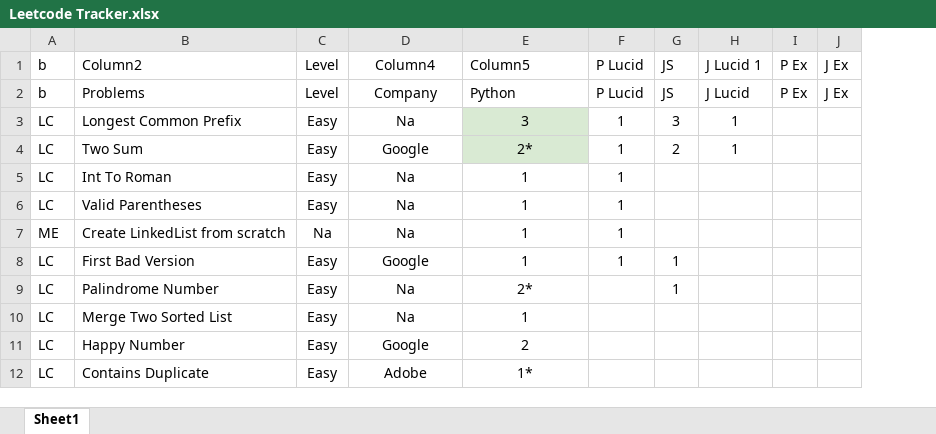
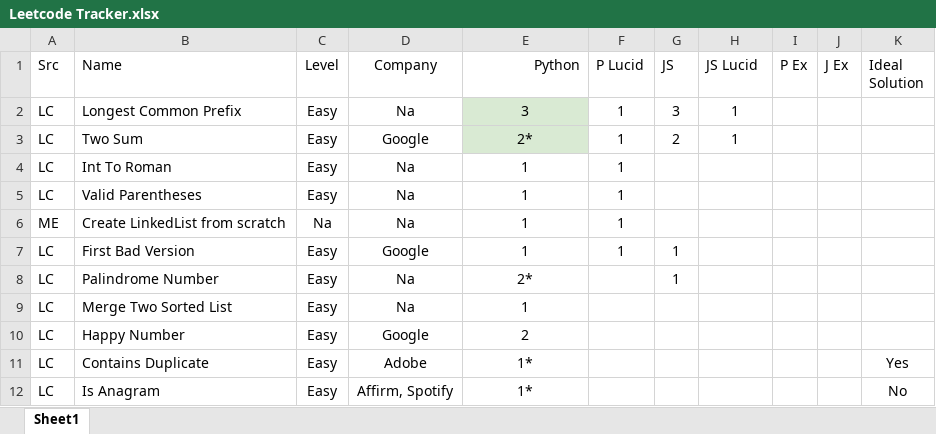
Before and after one commit to samwpr/Leetcode, an Excel workbook: Leetcode Tracker.xlsx, sheet Sheet1, drawn as a sheet; values as stored, in another font and other column widths than the file's, no borders; table styles not drawn; removed rows and columns are numbered as before the commit, all else as after; the diff names each change by its address in the sheet, - before the commit and + after, or states it on an @@ line.

Commit message:
Added: Is Anagram

```diff
--- a/Leetcode Tracker.xlsx (sheet Sheet1)
+++ b/Leetcode Tracker.xlsx (sheet Sheet1)
+column K (Ideal Solution), row 11: Yes
-row 1: b | Column2 | Level | Column4 | Column5 | P Lucid | JS | J Lucid 1 | P Ex | J Ex
-A1: b
+A1: Src
-B1: Problems
+B1: Name
-E1 alignment: left
+E1 alignment: right
-H1: J Lucid
+H1: JS Lucid
+row 12: LC | Is Anagram | Easy | Affirm, Spotify | 1* |  |  |  |  |  | No
```
Also changed, not shown: 1 other file.
